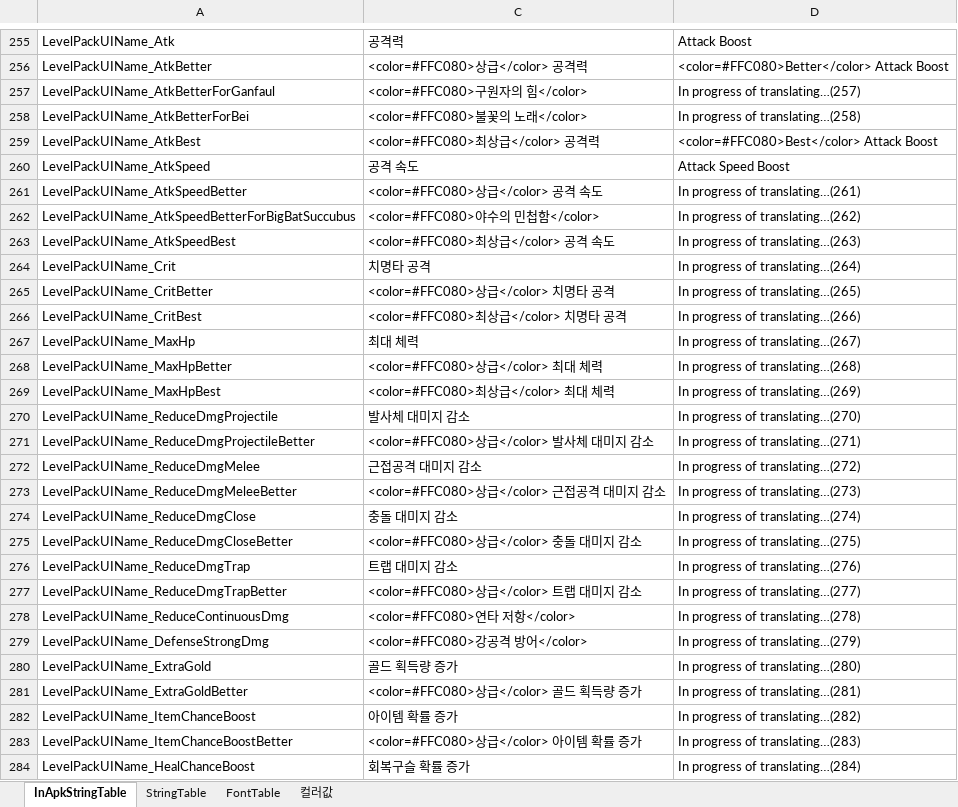
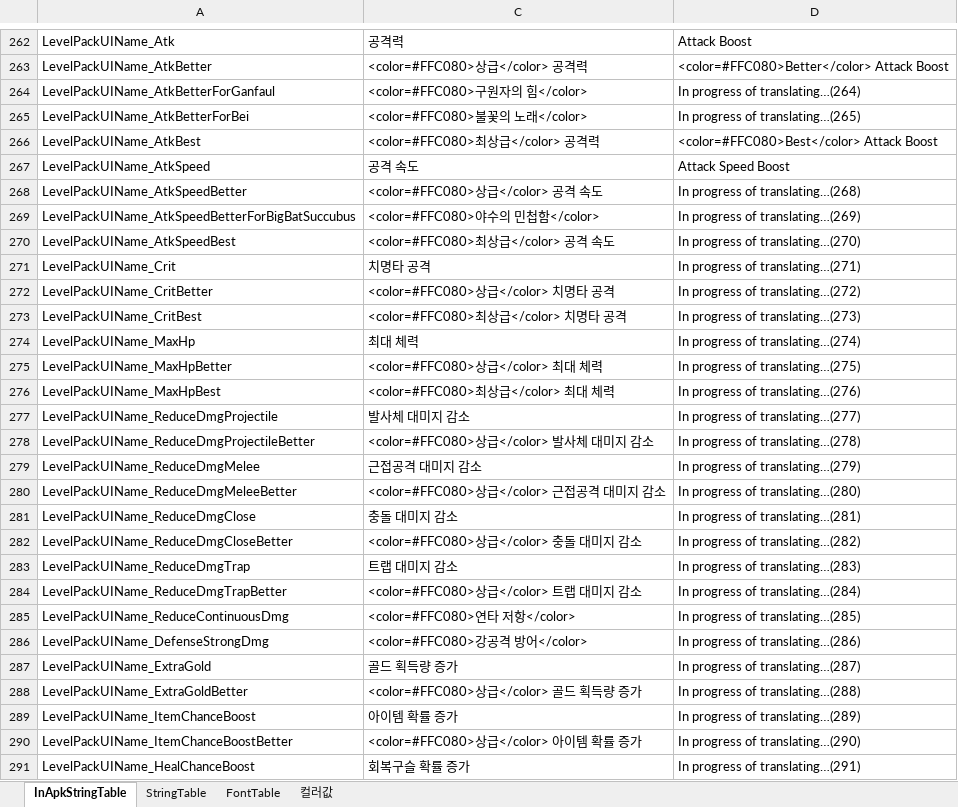
Before and after one commit to hayannal/ProjectNoname, an Excel workbook: Excel/작업String.xlsx, sheet InApkStringTable, drawn as a sheet; only a part is shown, gaps mark what is left out; values as stored, in another font and other column widths than the file's, no borders; addresses are those after the commit; the diff covers the shown part only; the diff names each change by its address in the sheet, - before the commit and + after, or states it on an @@ line.

```diff
--- a/Excel/작업String.xlsx (sheet InApkStringTable)
+++ b/Excel/작업String.xlsx (sheet InApkStringTable)
-D264: In progress of translating…(257)
+D264: In progress of translating…(264)
-D265: In progress of translating…(258)
+D265: In progress of translating…(265)
-D268: In progress of translating…(261)
+D268: In progress of translating…(268)
-D269: In progress of translating…(262)
+D269: In progress of translating…(269)
-D270: In progress of translating…(263)
+D270: In progress of translating…(270)
-D271: In progress of translating…(264)
+D271: In progress of translating…(271)
-D272: In progress of translating…(265)
+D272: In progress of translating…(272)
-D273: In progress of translating…(266)
+D273: In progress of translating…(273)
-D274: In progress of translating…(267)
+D274: In progress of translating…(274)
-D275: In progress of translating…(268)
+D275: In progress of translating…(275)
-D276: In progress of translating…(269)
+D276: In progress of translating…(276)
-D277: In progress of translating…(270)
+D277: In progress of translating…(277)
-D278: In progress of translating…(271)
+D278: In progress of translating…(278)
-D279: In progress of translating…(272)
+D279: In progress of translating…(279)
-D280: In progress of translating…(273)
+D280: In progress of translating…(280)
-D281: In progress of translating…(274)
+D281: In progress of translating…(281)
-D282: In progress of translating…(275)
+D282: In progress of translating…(282)
-D283: In progress of translating…(276)
+D283: In progress of translating…(283)
-D284: In progress of translating…(277)
+D284: In progress of translating…(284)
-D285: In progress of translating…(278)
+D285: In progress of translating…(285)
-D286: In progress of translating…(279)
+D286: In progress of translating…(286)
-D287: In progress of translating…(280)
+D287: In progress of translating…(287)
-D288: In progress of translating…(281)
+D288: In progress of translating…(288)
-D289: In progress of translating…(282)
+D289: In progress of translating…(289)
-D290: In progress of translating…(283)
+D290: In progress of translating…(290)
-D291: In progress of translating…(284)
+D291: In progress of translating…(291)
```
Also changed, not shown: 7 added rows and 347 edited cells elsewhere in this sheet, hidden cells, Excel/String.xlsx, 1 other file.
